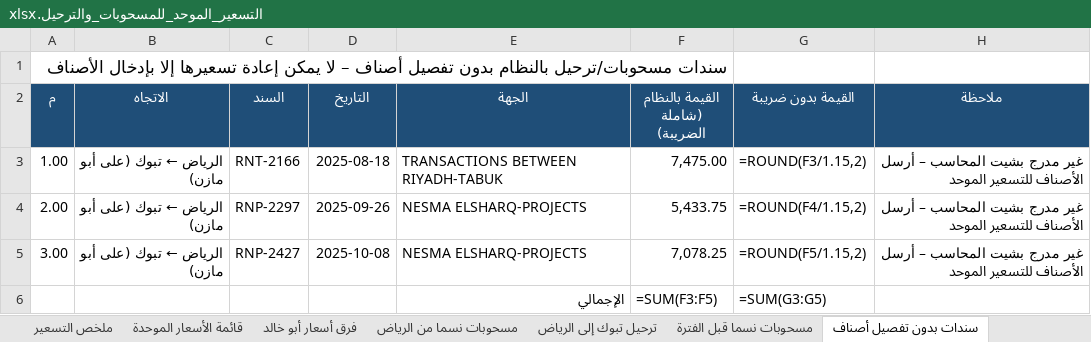
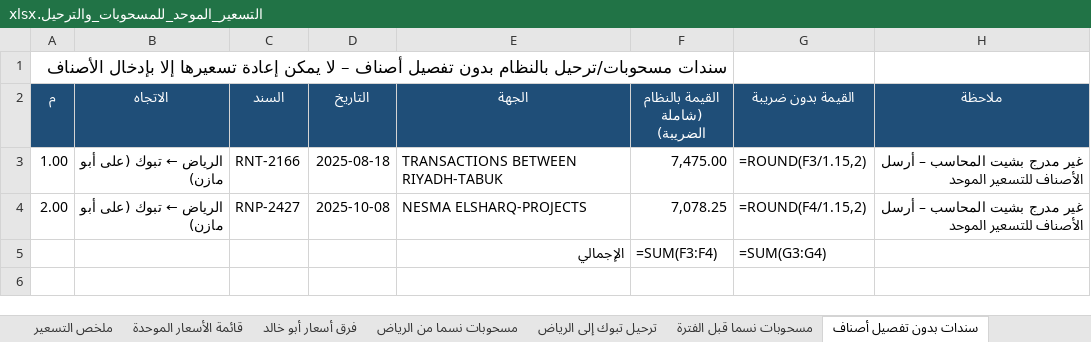
Before and after one commit to ahmedabdelsabour6/NSC, an Excel workbook: التسعير_الموحد_للمسحوبات_والترحيل.xlsx, sheet سندات بدون تفصيل أصناف, drawn as a sheet; values as stored, in another font and other column widths than the file's, no borders; formulas without a stored value are shown as written; removed rows and columns are numbered as before the commit, all else as after; the diff names each change by its address in the sheet, - before the commit and + after, or states it on an @@ line.

```diff
--- a/التسعير_الموحد_للمسحوبات_والترحيل.xlsx (sheet سندات بدون تفصيل أصناف)
+++ b/التسعير_الموحد_للمسحوبات_والترحيل.xlsx (sheet سندات بدون تفصيل أصناف)
-C4 (السند): RNP-2297
+C4 (السند): RNP-2427
-D4 (التاريخ): 2025-09-26
+D4 (التاريخ): 2025-10-08
-F4 (القيمة بالنظام (شاملة الضريبة)): 5,433.75
+F4 (القيمة بالنظام (شاملة الضريبة)): 7,078.25
-row 5: 3.00 | الرياض ← تبوك (على أبو مازن) | RNP-2427 | 2025-10-08 | NESMA ELSHARQ-PROJECTS | 7,078.25 | =ROUND(F5/1.15,2) | غير مدرج بشيت المحاسب – أرسل الأصناف للتسعير الموحد
-F5 (القيمة بالنظام (شاملة الضريبة)): =SUM(F3:F5)
+F5 (القيمة بالنظام (شاملة الضريبة)): =SUM(F3:F4)
-G5 (القيمة بدون ضريبة): =SUM(G3:G5)
+G5 (القيمة بدون ضريبة): =SUM(G3:G4)
```
Also changed, not shown: sheet مسحوبات نسما من الرياض, sheet ملخص التسعير, sheet قائمة الأسعار الموحدة.
